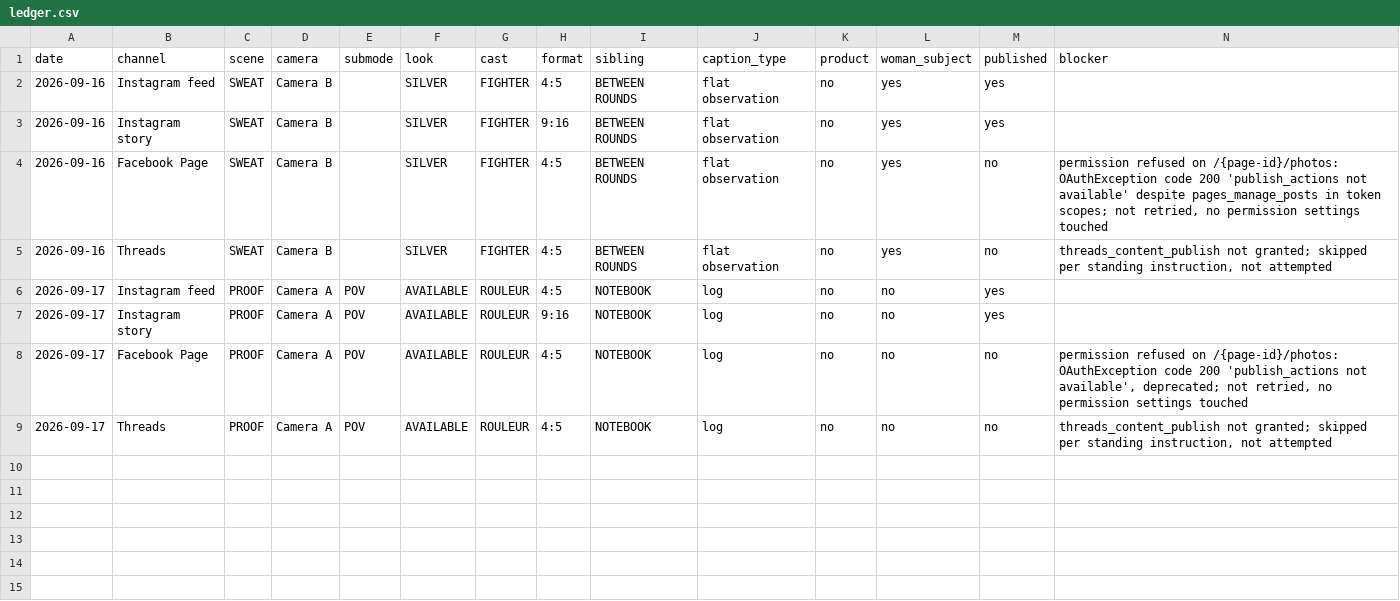
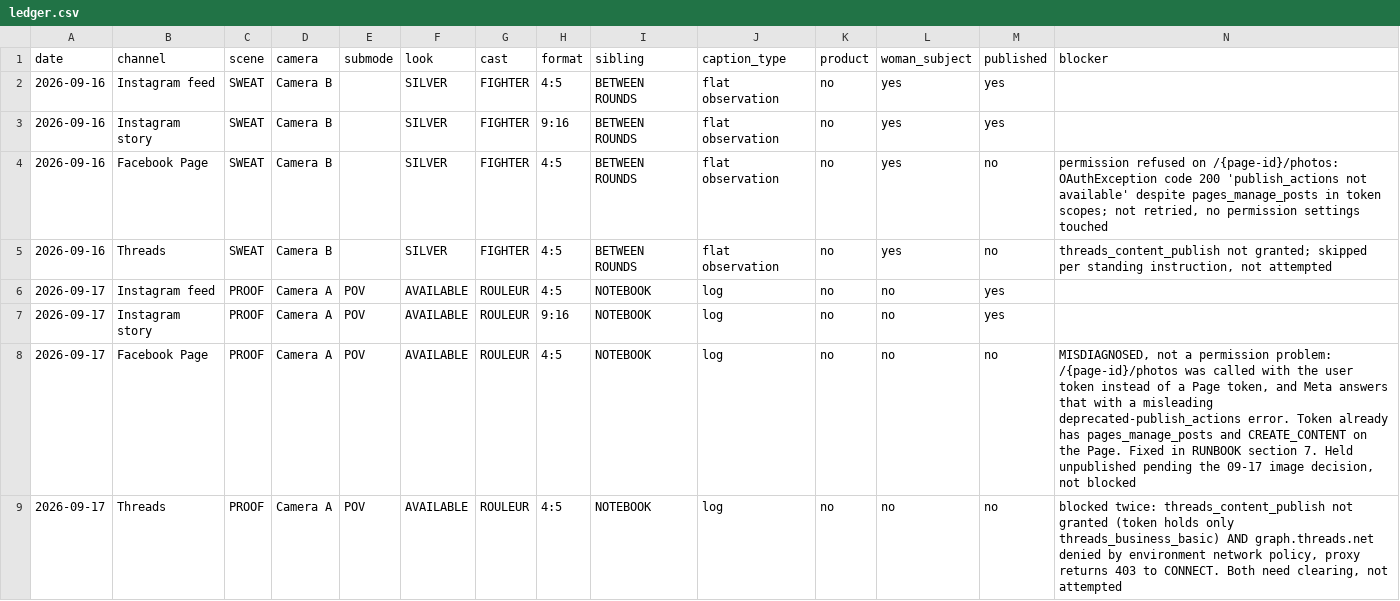
Before and after one commit to irvanlathief/zurichbiotech, a CSV file: automation/social/ledger.csv, drawn as a sheet.

```diff
--- a/automation/social/ledger.csv
+++ b/automation/social/ledger.csv
@@ -7,3 +7,3 @@ date,channel,scene,camera,submode,look,cast,format,sibling,caption_type,product,
 2026-09-17,Instagram story,PROOF,Camera A,POV,AVAILABLE,ROULEUR,9:16,NOTEBOOK,log,no,no,yes,
-2026-09-17,Facebook Page,PROOF,Camera A,POV,AVAILABLE,ROULEUR,4:5,NOTEBOOK,log,no,no,no,"permission refused on /{page-id}/photos: OAuthException code 200 'publish_actions not available', deprecated; not retried, no permission settings touched"
-2026-09-17,Threads,PROOF,Camera A,POV,AVAILABLE,ROULEUR,4:5,NOTEBOOK,log,no,no,no,"threads_content_publish not granted; skipped per standing instruction, not attempted"
+2026-09-17,Facebook Page,PROOF,Camera A,POV,AVAILABLE,ROULEUR,4:5,NOTEBOOK,log,no,no,no,"MISDIAGNOSED, not a permission problem: /{page-id}/photos was called with the user token instead of a Page token, and Meta answers that with a misleading deprecated-publish_actions error. Token already has pages_manage_posts and CREATE_CONTENT on the Page. Fixed in RUNBOOK section 7. Held unpublished pending the 09-17 image decision, not blocked"
+2026-09-17,Threads,PROOF,Camera A,POV,AVAILABLE,ROULEUR,4:5,NOTEBOOK,log,no,no,no,"blocked twice: threads_content_publish not granted (token holds only threads_business_basic) AND graph.threads.net denied by environment network policy, proxy returns 403 to CONNECT. Both need clearing, not attempted"
```
Also changed, not shown: 1 other file.
